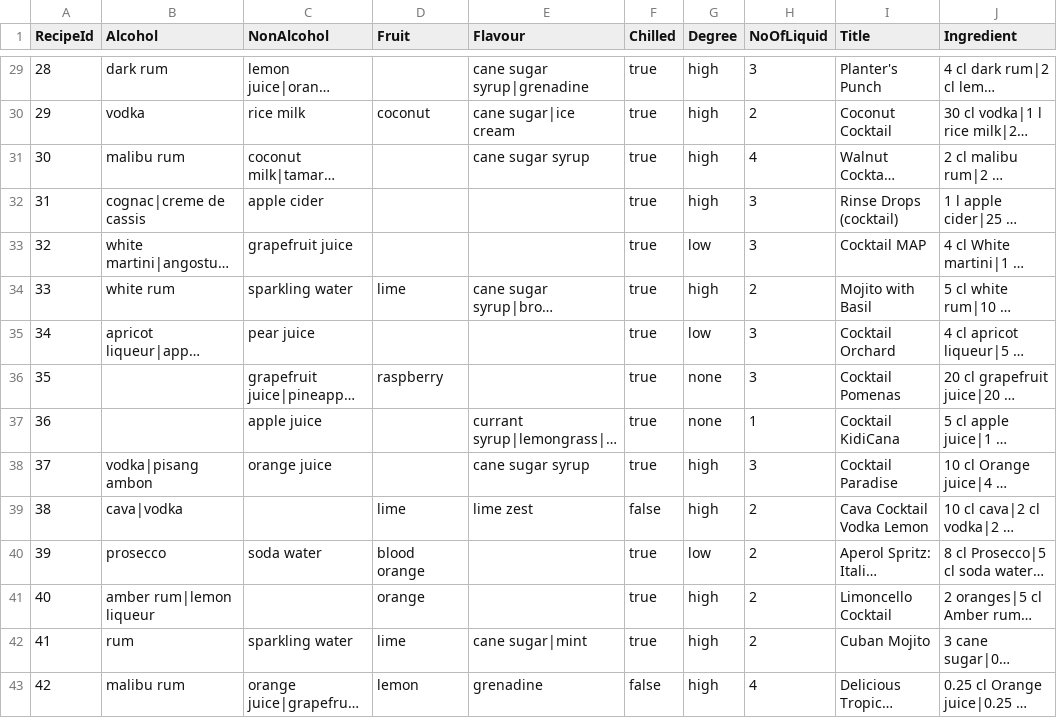
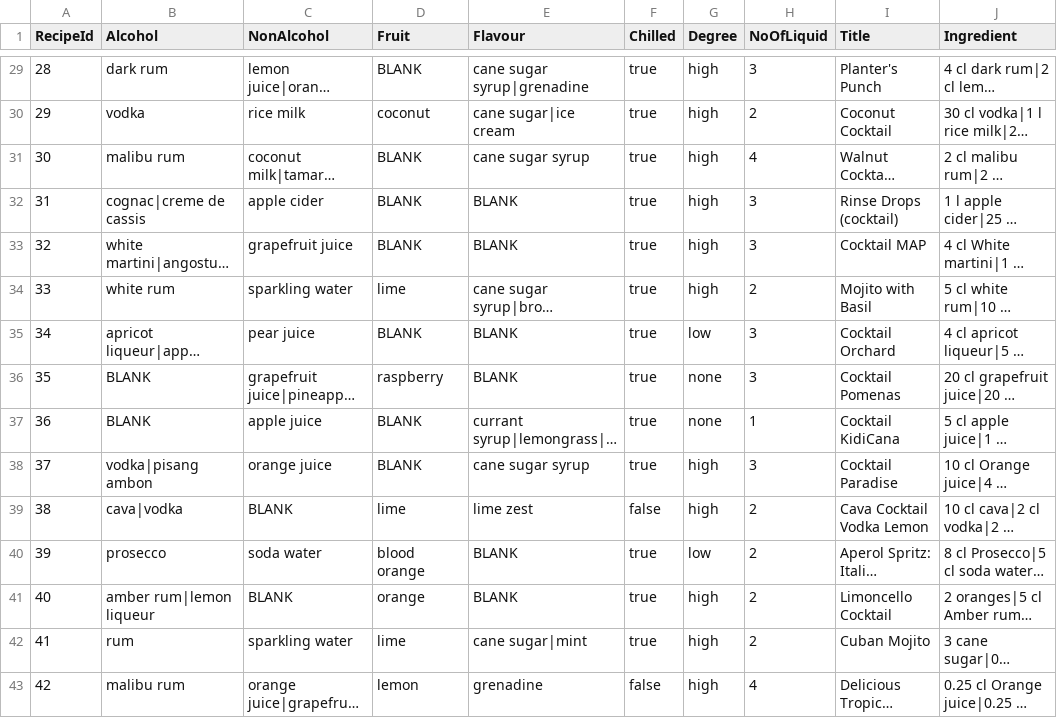
Before and after one commit to rafael977/beverage-recipe, a CSV file: data/recipes.csv, drawn as a sheet; only a part is shown, gaps mark what is left out; long unchanged cells end in …; the diff covers the shown part only; the diff names each change by its address in the sheet, - before the commit and + after, or states it on an @@ line.

```diff
--- a/data/recipes.csv
+++ b/data/recipes.csv
-D29 (Fruit): (empty)
+D29 (Fruit): BLANK
-D31:D33 (Fruit): (empty)
+D31:D33 (Fruit): BLANK
-E32:E33 (Flavour): (empty)
+E32:E33 (Flavour): BLANK
-G33 (Degree): low
+G33 (Degree): high
-D35 (Fruit): (empty)
+D35 (Fruit): BLANK
-E35:E36 (Flavour): (empty)
+E35:E36 (Flavour): BLANK
-B36:B37 (Alcohol): (empty)
+B36:B37 (Alcohol): BLANK
-D37:D38 (Fruit): (empty)
+D37:D38 (Fruit): BLANK
-C39 (NonAlcohol): (empty)
+C39 (NonAlcohol): BLANK
-E40:E41 (Flavour): (empty)
+E40:E41 (Flavour): BLANK
-C41 (NonAlcohol): (empty)
+C41 (NonAlcohol): BLANK
```
Also changed, not shown: 137 edited cells elsewhere in this file, 2 other files.
